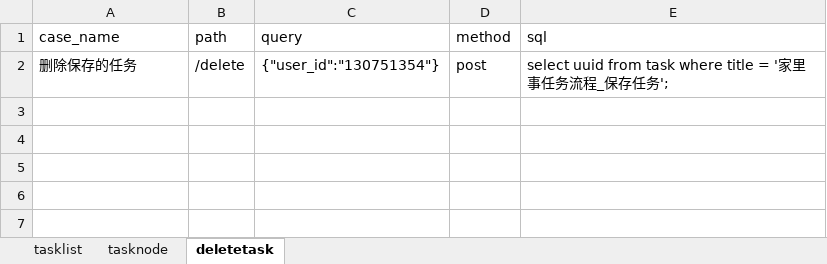
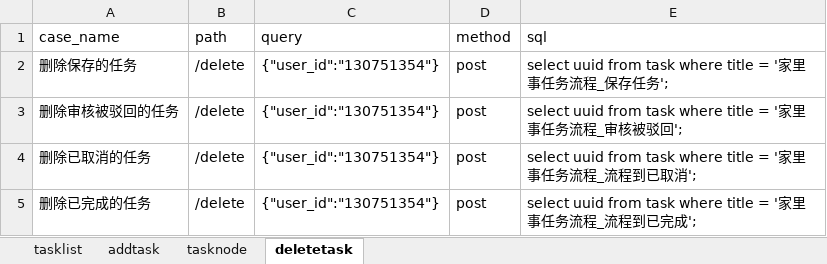
Before and after one commit to yongkanggao/jbs_jls, an Excel workbook: testFile/case/case.xlsx, sheet deletetask, drawn as a sheet; values as stored, in another font and other column widths than the file's, no borders; the diff names each change by its address in the sheet, - before the commit and + after, or states it on an @@ line.

```diff
--- a/testFile/case/case.xlsx (sheet deletetask)
+++ b/testFile/case/case.xlsx (sheet deletetask)
+sheet tab: addtask
+row 3: 删除审核被驳回的任务 | /delete | {"user_id":"130751354"} | post | select uuid from task where title = '家里事任务流程_审核被驳回';
+row 4: 删除已取消的任务 | /delete | {"user_id":"130751354"} | post | select uuid from task where title = '家里事任务流程_流程到已取消';
+row 5: 删除已完成的任务 | /delete | {"user_id":"130751354"} | post | select uuid from task where title = '家里事任务流程_流程到已完成';
```
Also changed, not shown: sheet tasknode, 5 other files.
